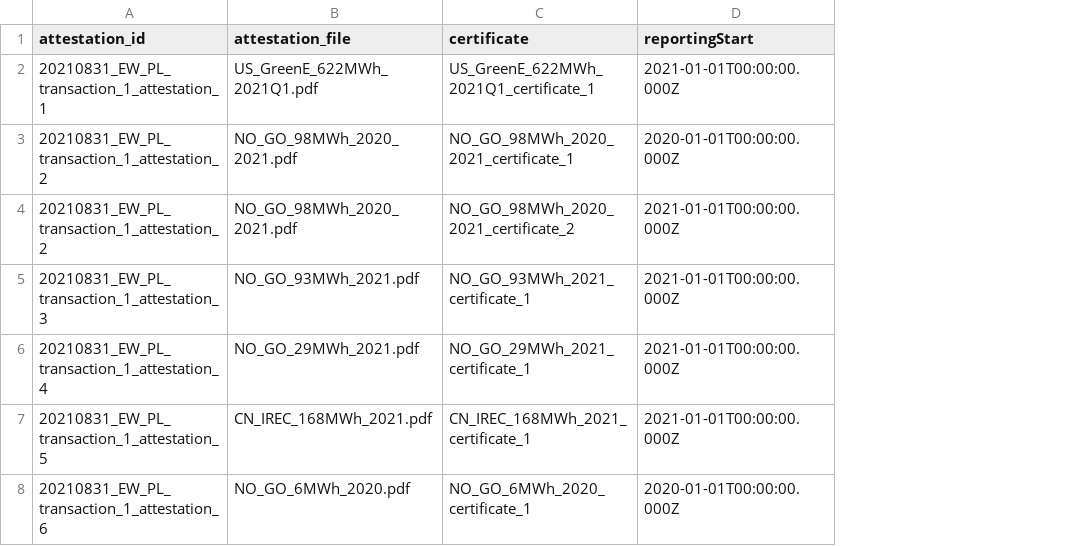
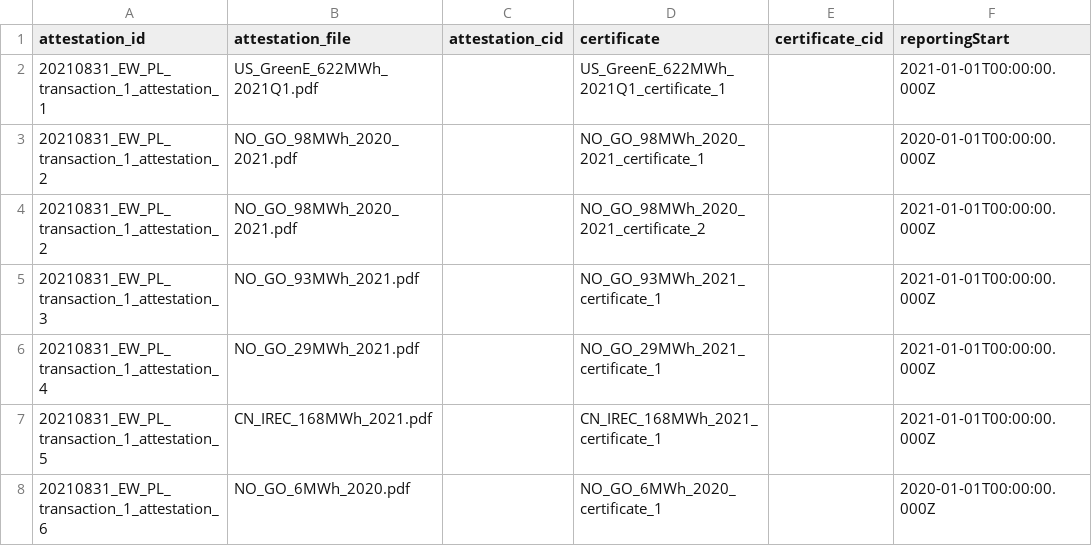
Before and after one commit to protocol/filecoin-renewables-purchases, a CSV file: 20210831_delivery/20210831_delivery_step6_generationRecords.csv, drawn as a sheet; only a part is shown; the diff names each change by its address in the sheet, - before the commit and + after, or states it on an @@ line.

Commit message:
added cid fields to step6

```diff
--- a/20210831_delivery/20210831_delivery_step6_generationRecords.csv
+++ b/20210831_delivery/20210831_delivery_step6_generationRecords.csv
+column C (attestation_cid), empty
+column E (certificate_cid), empty
```
